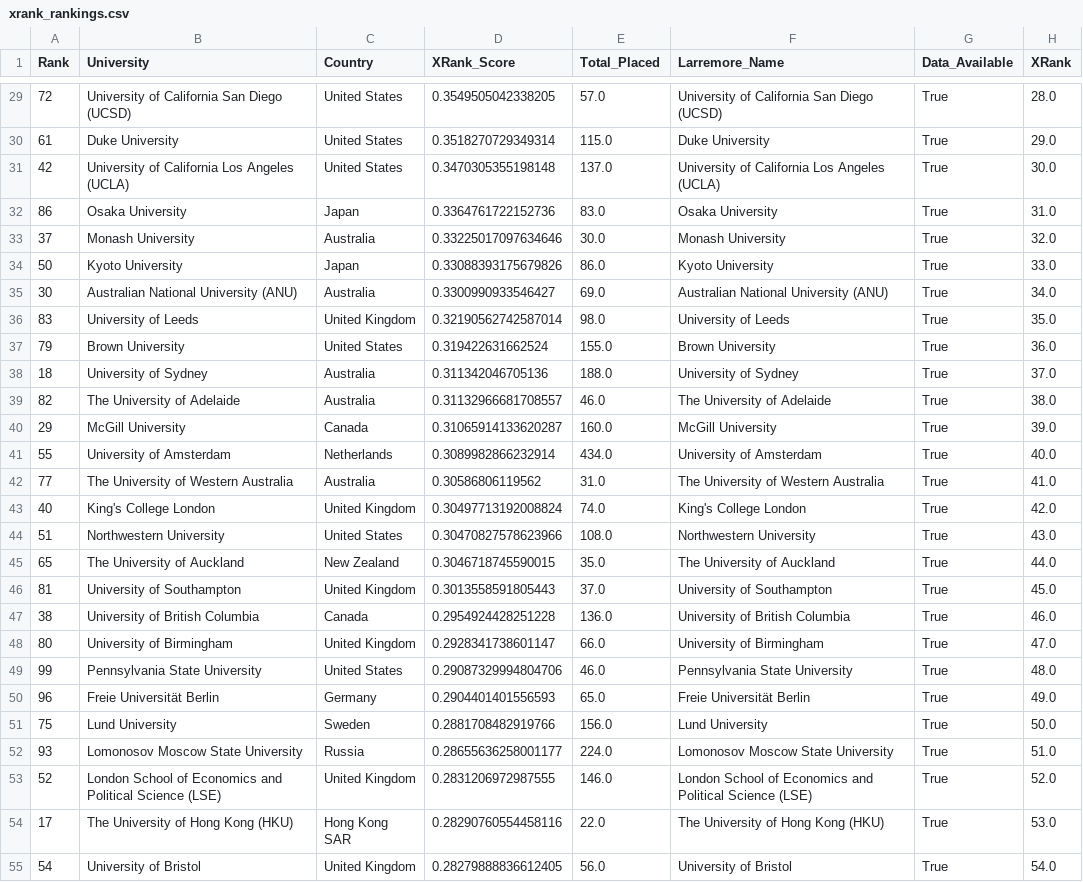
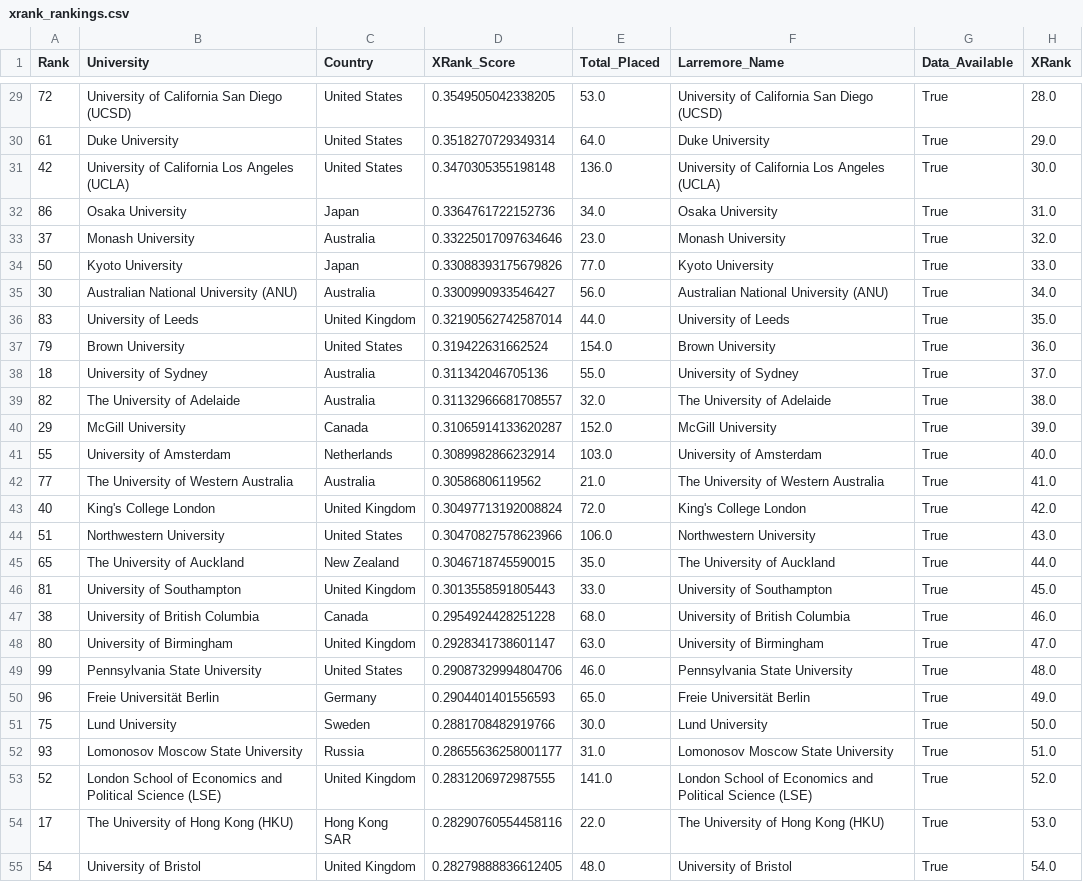
Before and after one commit to q-cai/fair-university-ranking, a CSV file: output/xrank_rankings.csv, drawn as a sheet; only a part is shown, gaps mark what is left out; the diff covers the shown part only.

```diff
--- a/output/xrank_rankings.csv
+++ b/output/xrank_rankings.csv
@@ -29,27 +29,27 @@ Rank,University,Country,XRank_Score,Total_Placed,Larremore_Name,Data_Available,X
-72,University of California San Diego (UCSD),United States,0.3549505042338205,57.0,University of California San Diego (UCSD),True,28.0
-61,Duke University,United States,0.3518270729349314,115.0,Duke University,True,29.0
-42,University of California Los Angeles (UCLA),United States,0.3470305355198148,137.0,University of California Los Angeles (UCLA),True,30.0
-86,Osaka University,Japan,0.3364761722152736,83.0,Osaka University,True,31.0
-37,Monash University,Australia,0.33225017097634646,30.0,Monash University,True,32.0
-50,Kyoto University,Japan,0.33088393175679826,86.0,Kyoto University,True,33.0
-30,Australian National University (ANU),Australia,0.3300990933546427,69.0,Australian National University (ANU),True,34.0
-83,University of Leeds,United Kingdom,0.32190562742587014,98.0,University of Leeds,True,35.0
-79,Brown University,United States,0.319422631662524,155.0,Brown University,True,36.0
-18,University of Sydney,Australia,0.311342046705136,188.0,University of Sydney,True,37.0
-82,The University of Adelaide,Australia,0.31132966681708557,46.0,The University of Adelaide,True,38.0
-29,McGill University,Canada,0.31065914133620287,160.0,McGill University,True,39.0
-55,University of Amsterdam,Netherlands,0.3089982866232914,434.0,University of Amsterdam,True,40.0
-77,The University of Western Australia,Australia,0.30586806119562,31.0,The University of Western Australia,True,41.0
-40,King's College London,United Kingdom,0.30497713192008824,74.0,King's College London,True,42.0
-51,Northwestern University,United States,0.30470827578623966,108.0,Northwestern University,True,43.0
+72,University of California San Diego (UCSD),United States,0.3549505042338205,53.0,University of California San Diego (UCSD),True,28.0
+61,Duke University,United States,0.3518270729349314,64.0,Duke University,True,29.0
+42,University of California Los Angeles (UCLA),United States,0.3470305355198148,136.0,University of California Los Angeles (UCLA),True,30.0
+86,Osaka University,Japan,0.3364761722152736,34.0,Osaka University,True,31.0
+37,Monash University,Australia,0.33225017097634646,23.0,Monash University,True,32.0
+50,Kyoto University,Japan,0.33088393175679826,77.0,Kyoto University,True,33.0
+30,Australian National University (ANU),Australia,0.3300990933546427,56.0,Australian National University (ANU),True,34.0
+83,University of Leeds,United Kingdom,0.32190562742587014,44.0,University of Leeds,True,35.0
+79,Brown University,United States,0.319422631662524,154.0,Brown University,True,36.0
+18,University of Sydney,Australia,0.311342046705136,55.0,University of Sydney,True,37.0
+82,The University of Adelaide,Australia,0.31132966681708557,32.0,The University of Adelaide,True,38.0
+29,McGill University,Canada,0.31065914133620287,152.0,McGill University,True,39.0
+55,University of Amsterdam,Netherlands,0.3089982866232914,103.0,University of Amsterdam,True,40.0
+77,The University of Western Australia,Australia,0.30586806119562,21.0,The University of Western Australia,True,41.0
+40,King's College London,United Kingdom,0.30497713192008824,72.0,King's College London,True,42.0
+51,Northwestern University,United States,0.30470827578623966,106.0,Northwestern University,True,43.0
 65,The University of Auckland,New Zealand,0.3046718745590015,35.0,The University of Auckland,True,44.0
-81,University of Southampton,United Kingdom,0.3013558591805443,37.0,University of Southampton,True,45.0
-38,University of British Columbia,Canada,0.2954924428251228,136.0,University of British Columbia,True,46.0
-80,University of Birmingham,United Kingdom,0.2928341738601147,66.0,University of Birmingham,True,47.0
+81,University of Southampton,United Kingdom,0.3013558591805443,33.0,University of Southampton,True,45.0
+38,University of British Columbia,Canada,0.2954924428251228,68.0,University of British Columbia,True,46.0
+80,University of Birmingham,United Kingdom,0.2928341738601147,63.0,University of Birmingham,True,47.0
 99,Pennsylvania State University,United States,0.29087329994804706,46.0,Pennsylvania State University,True,48.0
 96,Freie Universität Berlin,Germany,0.2904401401556593,65.0,Freie Universität Berlin,True,49.0
-75,Lund University,Sweden,0.2881708482919766,156.0,Lund University,True,50.0
-93,Lomonosov Moscow State University,Russia,0.28655636258001177,224.0,Lomonosov Moscow State University,True,51.0
-52,London School of Economics and Political Science (LSE),United Kingdom,0.2831206972987555,146.0,London School of Economics and Political Science (LSE),True,52.0
+75,Lund University,Sweden,0.2881708482919766,30.0,Lund University,True,50.0
+93,Lomonosov Moscow State University,Russia,0.28655636258001177,31.0,Lomonosov Moscow State University,True,51.0
+52,London School of Economics and Political Science (LSE),United Kingdom,0.2831206972987555,141.0,London School of Economics and Political Science (LSE),True,52.0
 17,The University of Hong Kong (HKU),Hong Kong SAR,0.28290760554458116,22.0,The University of Hong Kong (HKU),True,53.0
-54,University of Bristol,United Kingdom,0.28279888836612405,56.0,University of Bristol,True,54.0
+54,University of Bristol,United Kingdom,0.28279888836612405,48.0,University of Bristol,True,54.0
```
Also changed, not shown: 63 edited cells elsewhere in this file, output/net_flow_matrix.csv, 6 other files.
